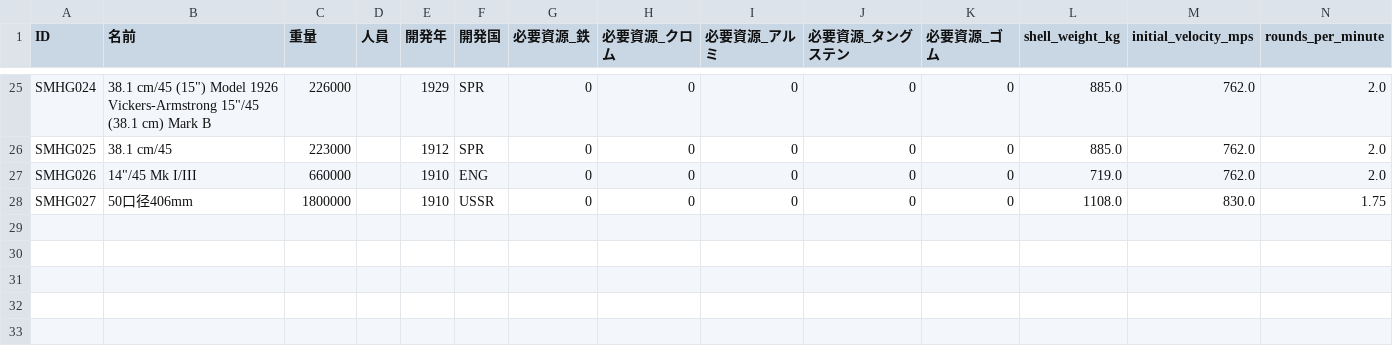
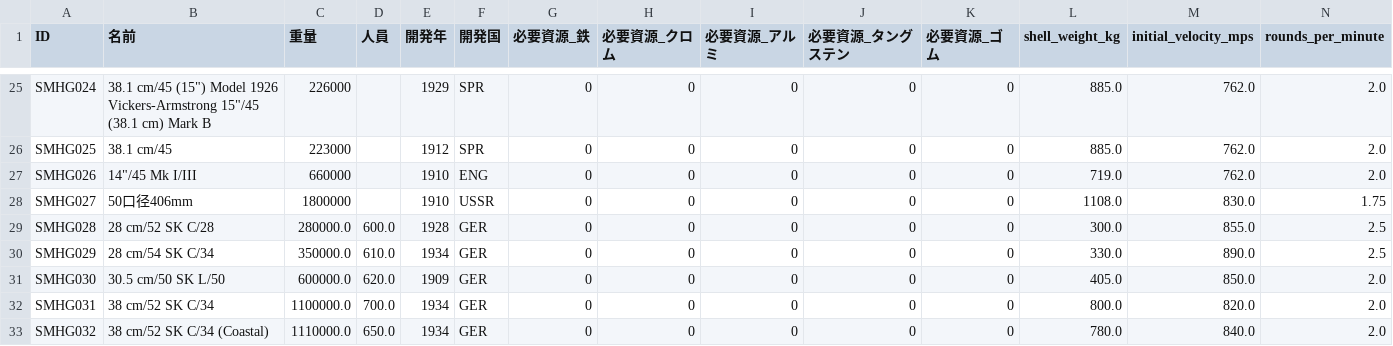
Before and after one commit to eightman999/NDSDB, a CSV file: equipments/database/SMHG.csv, drawn as a sheet; only a part is shown, gaps mark what is left out; rows hold the shown columns only; the diff names each change by its address in the sheet, - before the commit and + after, or states it on an @@ line.

```diff
--- a/equipments/database/SMHG.csv
+++ b/equipments/database/SMHG.csv
+row 29: SMHG028 | 28 cm/52 SK C/28 | 280000.0 | 600.0 | 1928 | GER | 0 | 0 | 0 | 0 | 0 | 300.0 | 855.0 | 2.5
+row 30: SMHG029 | 28 cm/54 SK C/34 | 350000.0 | 610.0 | 1934 | GER | 0 | 0 | 0 | 0 | 0 | 330.0 | 890.0 | 2.5
+row 31: SMHG030 | 30.5 cm/50 SK L/50 | 600000.0 | 620.0 | 1909 | GER | 0 | 0 | 0 | 0 | 0 | 405.0 | 850.0 | 2.0
+row 32: SMHG031 | 38 cm/52 SK C/34 | 1100000.0 | 700.0 | 1934 | GER | 0 | 0 | 0 | 0 | 0 | 800.0 | 820.0 | 2.0
+row 33: SMHG032 | 38 cm/52 SK C/34 (Coastal) | 1110000.0 | 650.0 | 1934 | GER | 0 | 0 | 0 | 0 | 0 | 780.0 | 840.0 | 2.0
```
Also changed, not shown: equipments/database/SMAA.csv, equipments/database/SMLG.csv, 1 other file.
